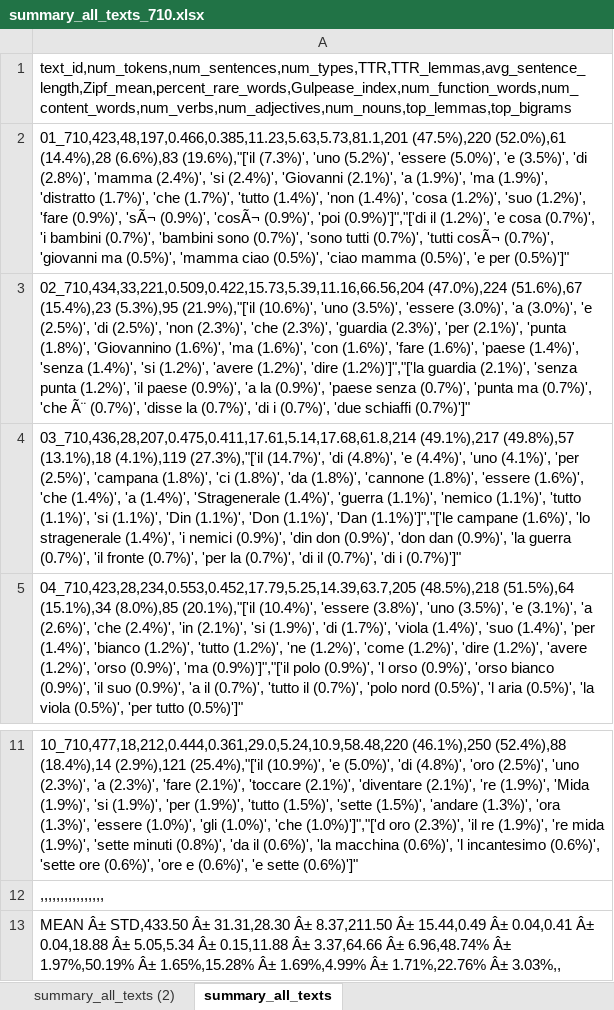
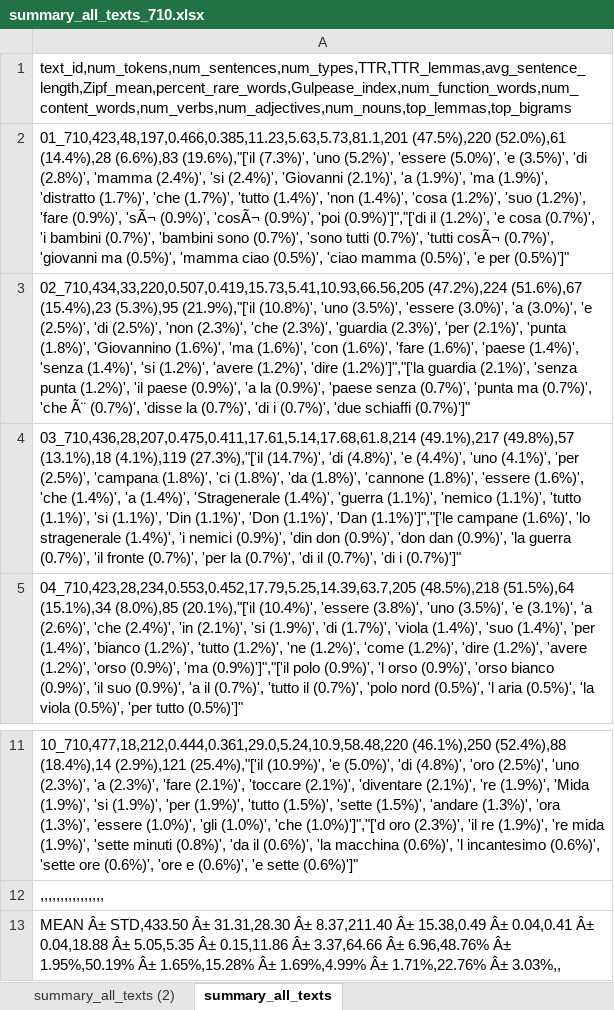
Before and after one commit to SEEDimtlucca/linguistic_pipeline_EEG, an Excel workbook: output/output_710/summary_all_texts_710.xlsx, sheet summary_all_texts, drawn as a sheet; only a part is shown, gaps mark what is left out; values as stored, in another font and other column widths than the file's, no borders; the diff names each change by its address in the sheet, - before the commit and + after, or states it on an @@ line.

```diff
--- a/output/output_710/summary_all_texts_710.xlsx (sheet summary_all_texts)
+++ b/output/output_710/summary_all_texts_710.xlsx (sheet summary_all_texts)
-A3: 02_710,434,33,221,0.509,0.422,15.73,5.39,11.16,66.56,204 (47.0%),224 (51.6%),67 (15.4%),23 (5.3%),95 (21.9%),"['il (10.6%)', 'uno (3.5%)',…
+A3: 02_710,434,33,220,0.507,0.419,15.73,5.41,10.93,66.56,205 (47.2%),224 (51.6%),67 (15.4%),23 (5.3%),95 (21.9%),"['il (10.8%)', 'uno (3.5%)',…
-A13: …31.31,28.30 Â± 8.37,211.50 Â± 15.44,0.49 Â± 0.04,0.41 Â± 0.04,18.88 Â± 5.05,5.34 Â± 0.15,11.88 Â± 3.37,64.66 Â± 6.96,48.74% Â± 1.97%,50.19% Â± 1.65%,15.28%…
+A13: …31.31,28.30 Â± 8.37,211.40 Â± 15.38,0.49 Â± 0.04,0.41 Â± 0.04,18.88 Â± 5.05,5.35 Â± 0.15,11.86 Â± 3.37,64.66 Â± 6.96,48.76% Â± 1.95%,50.19% Â± 1.65%,15.28%…
```
Also changed, not shown: sheet summary_all_texts (2), output/summary_all_texts.xlsx, 40 other files.
